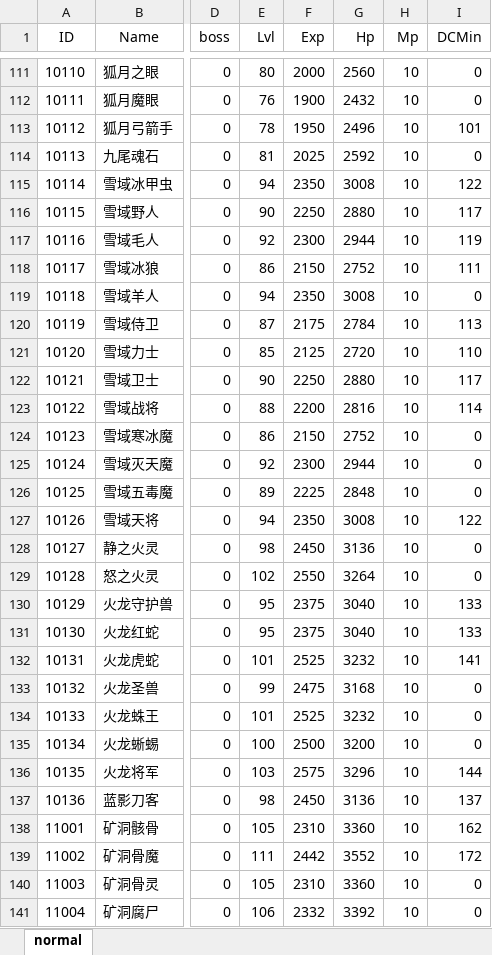
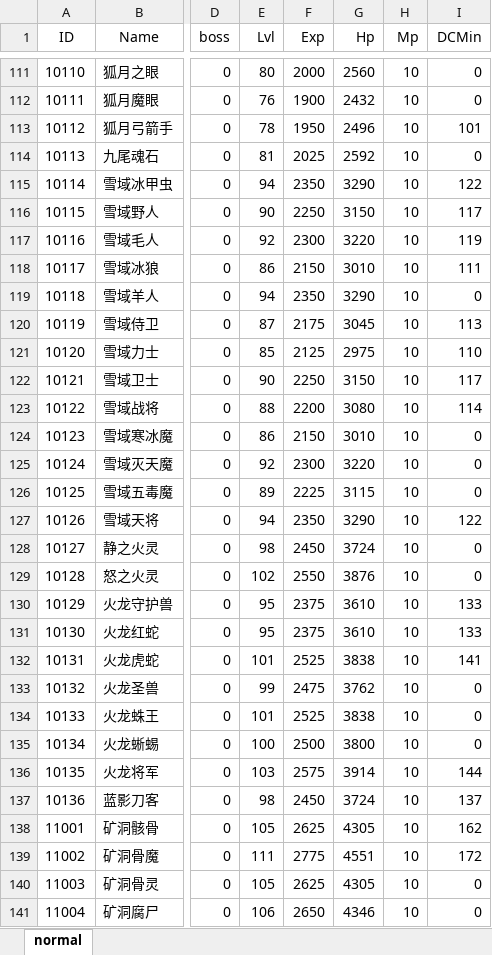
Before and after one commit to simon0xia/mirror, an Excel workbook: documents/怪物属性表.xlsx, sheet normal, drawn as a sheet; only a part is shown, gaps mark what is left out; values as stored, in another font and other column widths than the file's, no borders; conditional formats not drawn; the diff covers the shown part only; the diff names each change by its address in the sheet, - before the commit and + after, or states it on an @@ line.

```diff
--- a/documents/怪物属性表.xlsx (sheet normal)
+++ b/documents/怪物属性表.xlsx (sheet normal)
-G115 (Hp): 3008
+G115 (Hp): 3290
-G116 (Hp): 2880
+G116 (Hp): 3150
-G117 (Hp): 2944
+G117 (Hp): 3220
-G118 (Hp): 2752
+G118 (Hp): 3010
-G119 (Hp): 3008
+G119 (Hp): 3290
-G120 (Hp): 2784
+G120 (Hp): 3045
-G121 (Hp): 2720
+G121 (Hp): 2975
-G122 (Hp): 2880
+G122 (Hp): 3150
-G123 (Hp): 2816
+G123 (Hp): 3080
-G124 (Hp): 2752
+G124 (Hp): 3010
-G125 (Hp): 2944
+G125 (Hp): 3220
-G126 (Hp): 2848
+G126 (Hp): 3115
-G127 (Hp): 3008
+G127 (Hp): 3290
-G128 (Hp): 3136
+G128 (Hp): 3724
-G129 (Hp): 3264
+G129 (Hp): 3876
-G130:G131 (Hp): 3040
+G130:G131 (Hp): 3610
-G132 (Hp): 3232
+G132 (Hp): 3838
-G133 (Hp): 3168
+G133 (Hp): 3762
-G134 (Hp): 3232
+G134 (Hp): 3838
-G135 (Hp): 3200
+G135 (Hp): 3800
-G136 (Hp): 3296
+G136 (Hp): 3914
-G137 (Hp): 3136
+G137 (Hp): 3724
-F138 (Exp): 2310
+F138 (Exp): 2625
-G138 (Hp): 3360
+G138 (Hp): 4305
-F139 (Exp): 2442
+F139 (Exp): 2775
-G139 (Hp): 3552
+G139 (Hp): 4551
-F140 (Exp): 2310
+F140 (Exp): 2625
-G140 (Hp): 3360
+G140 (Hp): 4305
-F141 (Exp): 2332
+F141 (Exp): 2650
-G141 (Hp): 3392
+G141 (Hp): 4346
```
Also changed, not shown: 645 edited cells elsewhere in this sheet, documents/人物属性表.xlsx, documents/任务.xlsx, 5 other files.
